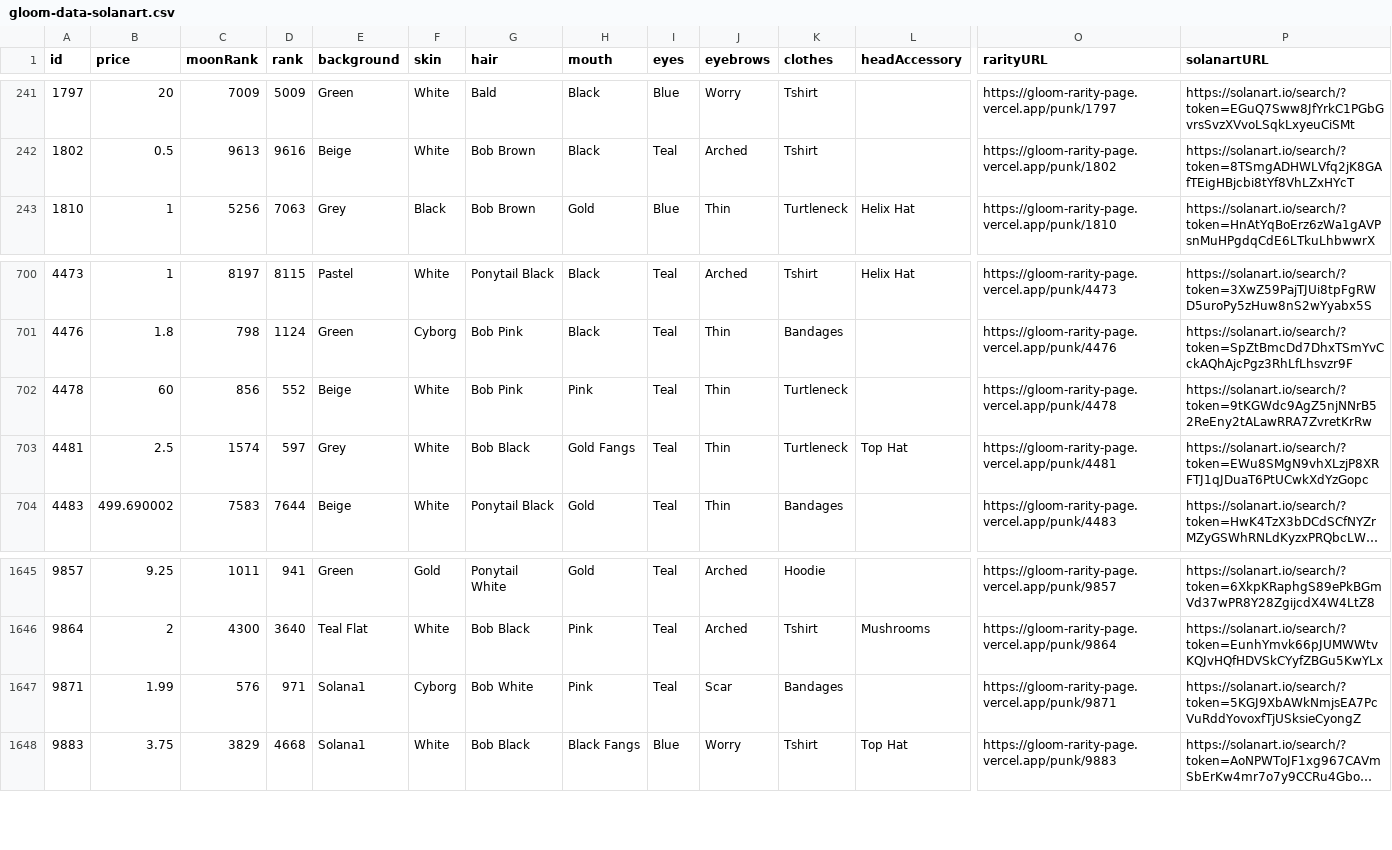
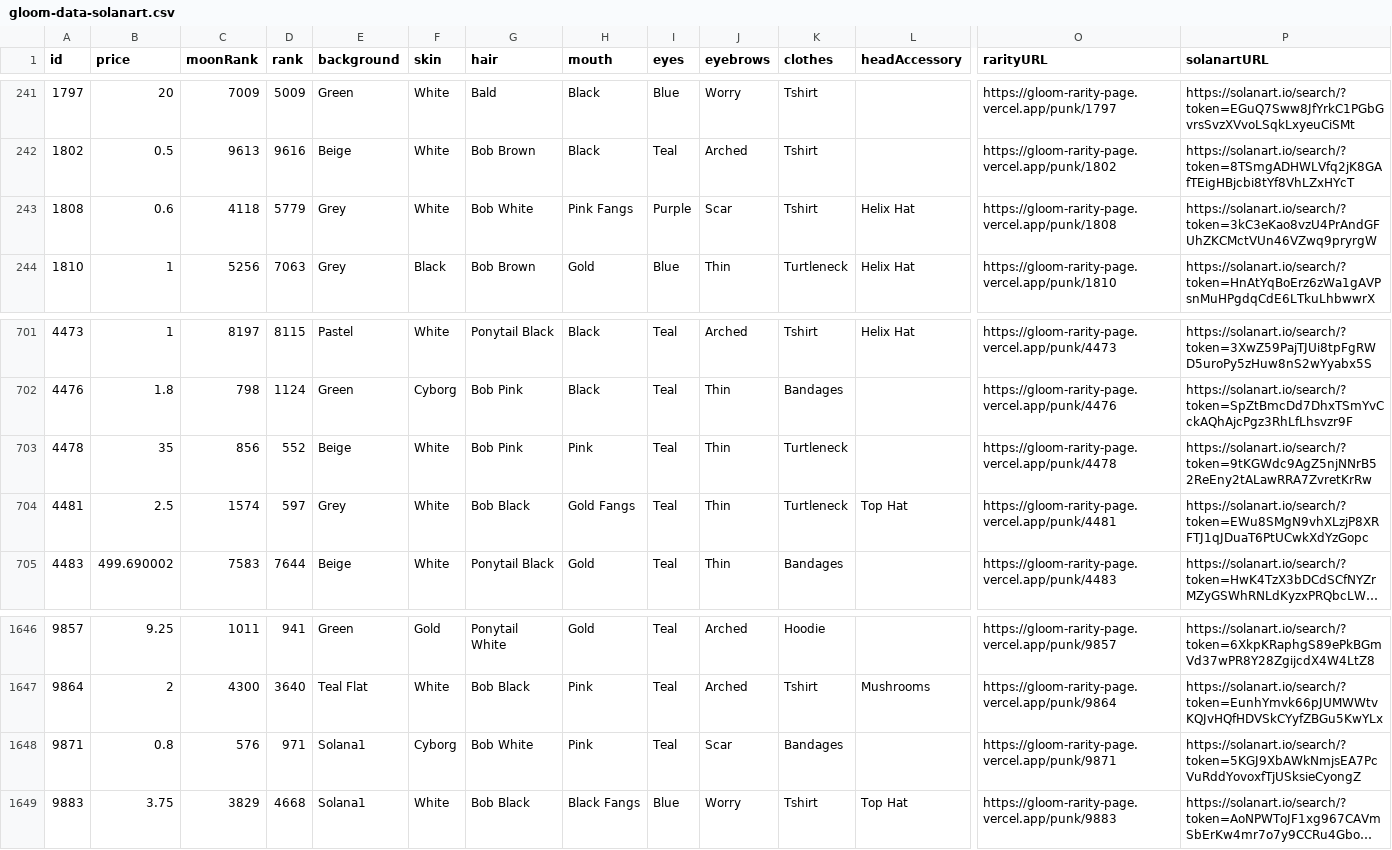
Before and after one commit to braposo/gloom-monitor, a CSV file: gloom-data-solanart.csv, drawn as a sheet; only a part is shown, gaps mark what is left out; long unchanged cells end in …; addresses are those after the commit; rows hold the shown columns only; the diff names each change by its address in the sheet, - before the commit and + after, or states it on an @@ line.

Commit message:
Flat: latest data (2021-11-07T15:21:43.294Z) {   "date": "2021-11-07T15:21:43.294Z",   "files": [     {       "name": "gloom-data-solanart.csv",       "deltaBytes": 208,       "source": "https://qzlsklfacc.medianetwork.cloud/nft_for_sale?collection=gloompunk"     }   ] }

```diff
--- a/gloom-data-solanart.csv
+++ b/gloom-data-solanart.csv
+row 243: 1808 | 0.6 | 4118 | 5779 | Grey | White | Bob White | Pink Fangs | Purple | Scar | Tshirt | Helix Hat | https://gloom-rarity-page.vercel.app/punk/1808 | https://solanart.io/search/?token=3kC3eKao8vzU4PrAndGFUhZKCMctVUn46VZwq9pryrgW
-B703 (price): 60
+B703 (price): 35
-B1648 (price): 1.99
+B1648 (price): 0.8
```
